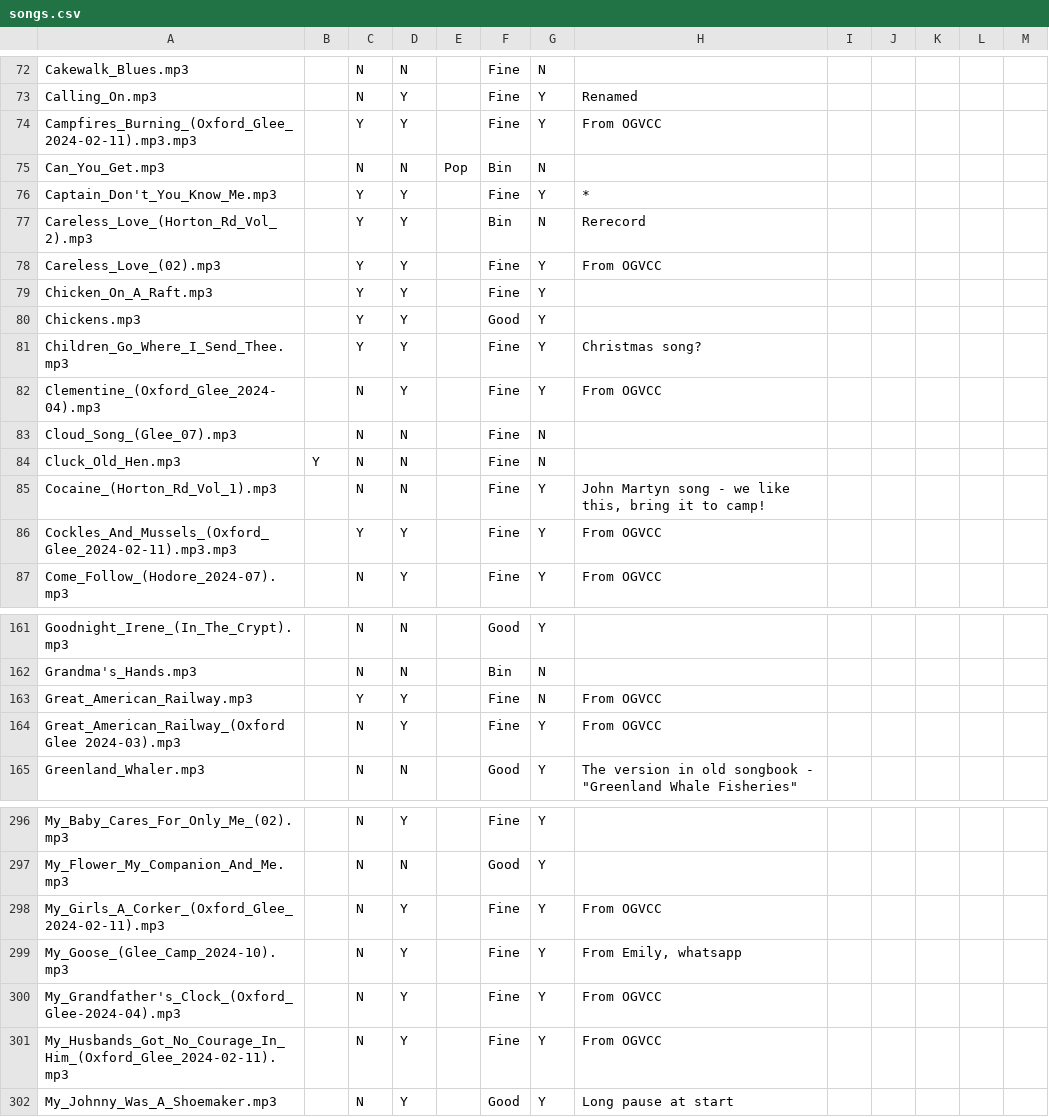
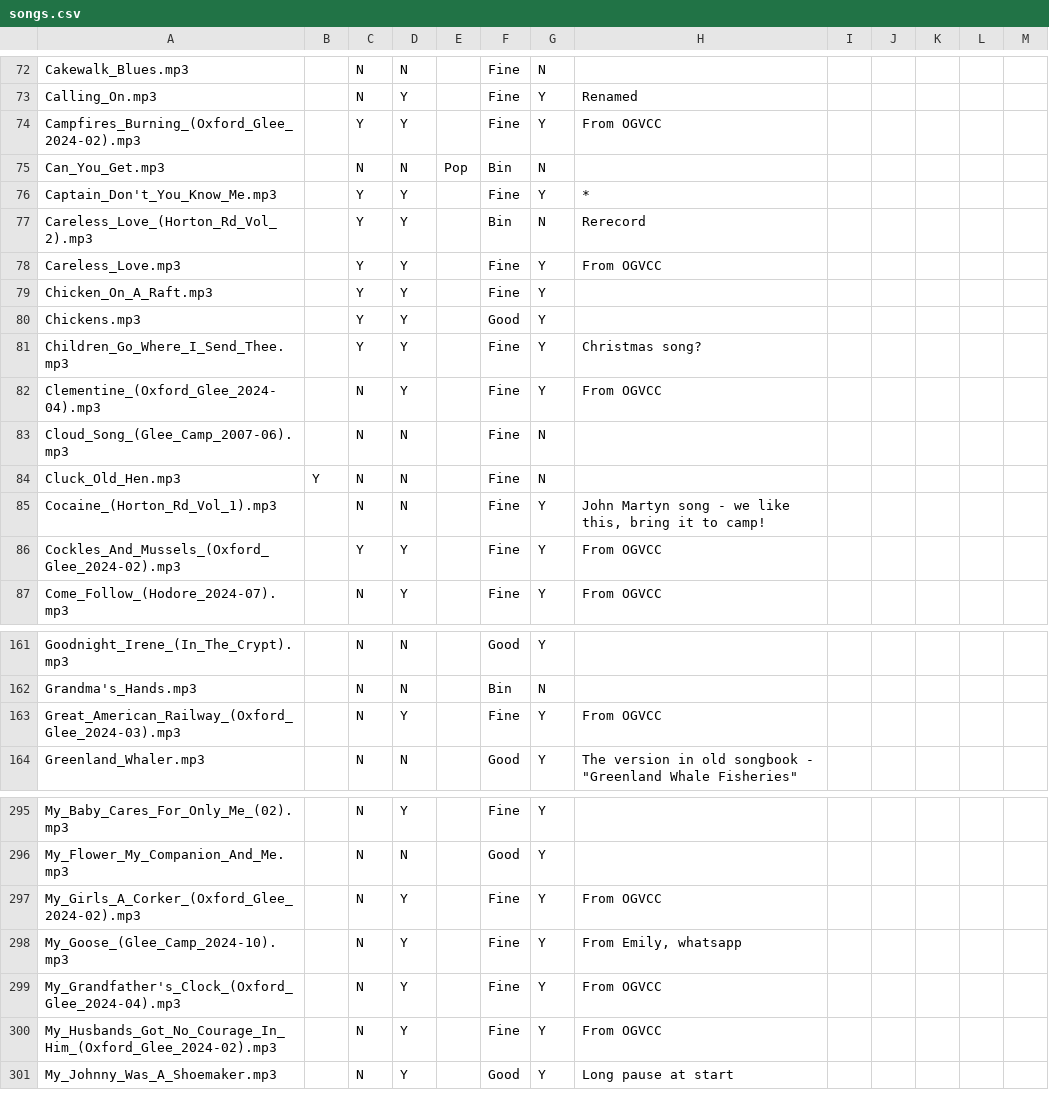
Before and after one commit to IMP1/virtualcampfire, a CSV file: songs.csv, drawn as a sheet; only a part is shown, gaps mark what is left out; the diff covers the shown part only.

```diff
--- a/songs.csv
+++ b/songs.csv
@@ -73,3 +73,3 @@ Cakewalk_Blues.mp3,,N,N,,Fine,N,,,,,,
 Calling_On.mp3,,N,Y,,Fine,Y,Renamed,,,,,
-Campfires_Burning_(Oxford_Glee_2024-02-11).mp3.mp3,,Y,Y,,Fine,Y,From OGVCC,,,,,
+Campfires_Burning_(Oxford_Glee_2024-02).mp3,,Y,Y,,Fine,Y,From OGVCC,,,,,
 Can_You_Get.mp3,,N,N,Pop,Bin,N,,,,,,
@@ -77,3 +77,3 @@ Captain_Don't_You_Know_Me.mp3,,Y,Y,,Fine,Y,*,,,,,
 Careless_Love_(Horton_Rd_Vol_2).mp3,,Y,Y,,Bin,N,Rerecord,,,,,
-Careless_Love_(02).mp3,,Y,Y,,Fine,Y,From OGVCC,,,,,
+Careless_Love.mp3,,Y,Y,,Fine,Y,From OGVCC,,,,,
 Chicken_On_A_Raft.mp3,,Y,Y,,Fine,Y,,,,,,
@@ -82,6 +82,6 @@ Children_Go_Where_I_Send_Thee.mp3,,Y,Y,,Fine,Y,Christmas song?,,,,,
 Clementine_(Oxford_Glee_2024-04).mp3,,N,Y,,Fine,Y,From OGVCC,,,,,
-Cloud_Song_(Glee_07).mp3,,N,N,,Fine,N,,,,,,
+Cloud_Song_(Glee_Camp_2007-06).mp3,,N,N,,Fine,N,,,,,,
 Cluck_Old_Hen.mp3,Y,N,N,,Fine,N,,,,,,
 Cocaine_(Horton_Rd_Vol_1).mp3,,N,N,,Fine,Y,"John Martyn song - we like this, bring it to camp!",,,,,
-Cockles_And_Mussels_(Oxford_Glee_2024-02-11).mp3.mp3,,Y,Y,,Fine,Y,From OGVCC,,,,,
+Cockles_And_Mussels_(Oxford_Glee_2024-02).mp3,,Y,Y,,Fine,Y,From OGVCC,,,,,
 Come_Follow_(Hodore_2024-07).mp3,,N,Y,,Fine,Y,From OGVCC,,,,,
@@ -162,4 +162,3 @@ Goodnight_Irene_(In_The_Crypt).mp3,,N,N,,Good,Y,,,,,,
 Grandma's_Hands.mp3,,N,N,,Bin,N,,,,,,
-Great_American_Railway.mp3,,Y,Y,,Fine,N,From OGVCC,,,,,
-Great_American_Railway_(Oxford Glee 2024-03).mp3,,N,Y,,Fine,Y,From OGVCC,,,,,
+Great_American_Railway_(Oxford_Glee_2024-03).mp3,,N,Y,,Fine,Y,From OGVCC,,,,,
 Greenland_Whaler.mp3,,N,N,,Good,Y,"The version in old songbook - ""Greenland Whale Fisheries""",,,,,
@@ -297,6 +296,6 @@ My_Baby_Cares_For_Only_Me_(02).mp3,,N,Y,,Fine,Y,,,,,,
 My_Flower_My_Companion_And_Me.mp3,,N,N,,Good,Y,,,,,,
-My_Girls_A_Corker_(Oxford_Glee_2024-02-11).mp3,,N,Y,,Fine,Y,From OGVCC,,,,,
+My_Girls_A_Corker_(Oxford_Glee_2024-02).mp3,,N,Y,,Fine,Y,From OGVCC,,,,,
 My_Goose_(Glee_Camp_2024-10).mp3,,N,Y,,Fine,Y,"From Emily, whatsapp",,,,,
-My_Grandfather's_Clock_(Oxford_Glee-2024-04).mp3,,N,Y,,Fine,Y,From OGVCC,,,,,
-My_Husbands_Got_No_Courage_In_Him_(Oxford_Glee_2024-02-11).mp3,,N,Y,,Fine,Y,From OGVCC,,,,,
+My_Grandfather's_Clock_(Oxford_Glee_2024-04).mp3,,N,Y,,Fine,Y,From OGVCC,,,,,
+My_Husbands_Got_No_Courage_In_Him_(Oxford_Glee_2024-02).mp3,,N,Y,,Fine,Y,From OGVCC,,,,,
 My_Johnny_Was_A_Shoemaker.mp3,,N,Y,,Good,Y,Long pause at start,,,,,
```
Also changed, not shown: 23 edited cells elsewhere in this file, 48 other files.
